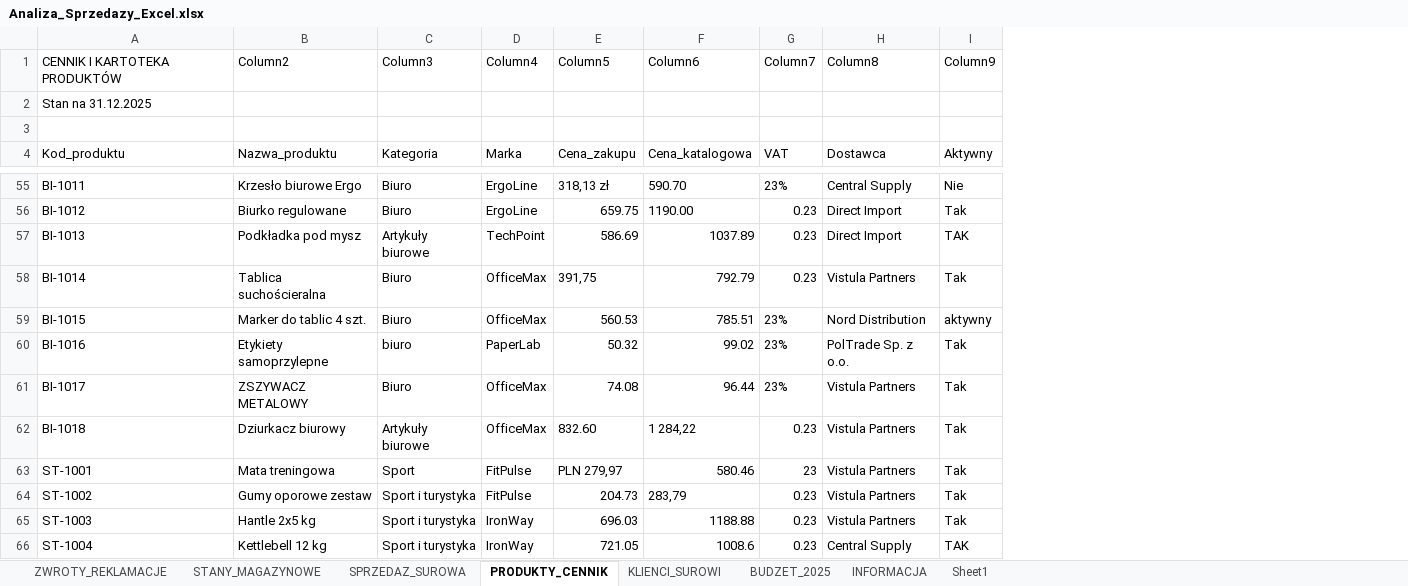
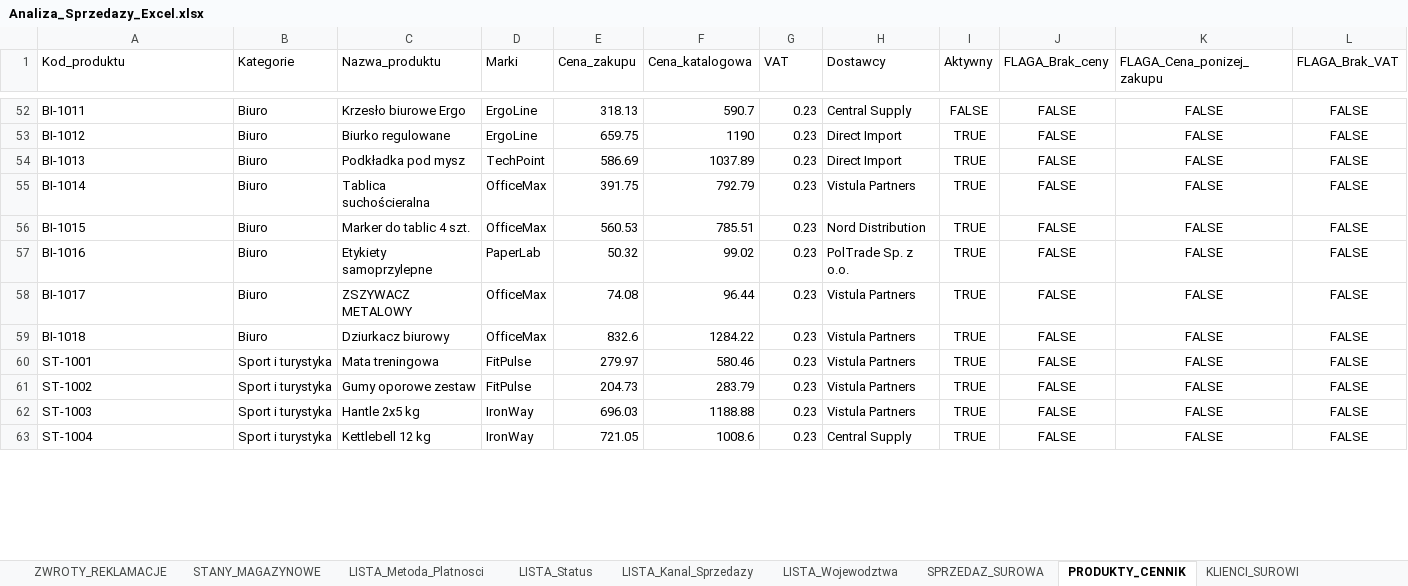
Before and after one commit to okowalczyk2727/Excel-Analysis-Dashboard, an Excel workbook: project/Analiza_Sprzedazy_Excel.xlsx, sheet PRODUKTY_CENNIK, drawn as a sheet; only a part is shown, gaps mark what is left out; values as stored, in another font and other column widths than the file's, no borders; table styles not drawn; removed rows and columns are numbered as before the commit, all else as after; the diff covers the shown part only; the diff names each change by its address in the sheet, - before the commit and + after, or states it on an @@ line.

Commit message:
Oczyszczenie danych
Czyszczenie w PQ danych produktów.

```diff
--- a/project/Analiza_Sprzedazy_Excel.xlsx (sheet PRODUKTY_CENNIK)
+++ b/project/Analiza_Sprzedazy_Excel.xlsx (sheet PRODUKTY_CENNIK)
+sheet tab: LISTA_Metoda_Platnosci
+sheet tab: LISTA_Status
+sheet tab: LISTA_Kanal_Sprzedazy
+sheet tab: LISTA_Wojewodztwa
+column B (Kategorie), rows 52-63: Biuro | Biuro | Biuro | Biuro | Biuro | Biuro | Biuro | Biuro | Sport i turystyka | Sport i turystyka | Sport i turystyka | Sport i turystyka
-column C (Kategoria), rows 55-66: Biuro | Biuro | Artykuły biurowe | Biuro | Biuro | biuro | Biuro | Artykuły biurowe | Sport | Sport i turystyka | Sport i turystyka | Sport i turystyka
-column I (Aktywny), rows 55-66: Nie | Tak | TAK | Tak | aktywny | Tak | Tak | Tak | Tak | Tak | Tak | TAK
+column I (Aktywny), rows 52-63: FALSE | TRUE | TRUE | TRUE | TRUE | TRUE | TRUE | TRUE | TRUE | TRUE | TRUE | TRUE
+column J (FLAGA_Brak_ceny), rows 52-63: all FALSE
+column K (FLAGA_Cena_ponizej_zakupu), rows 52-63: all FALSE
+column L (FLAGA_Brak_VAT), rows 52-63: all FALSE
-row 1: CENNIK I KARTOTEKA PRODUKTÓW | Column2 | Column3 | Column4 | Column5 | Column6 | Column7 | Column8 | Column9
-row 2: Stan na 31.12.2025
-row 3: (empty)
-D1: Marka
+D1: Marki
-H1: Dostawca
+H1: Dostawcy
-E52 (Cena_zakupu): 318,13 zł
+E52 (Cena_zakupu): 318.13
-F52 (Cena_katalogowa): 590.70
+F52 (Cena_katalogowa): 590.7
-G52 (VAT): 23%
+G52 (VAT): 0.23
-F53 (Cena_katalogowa): 1190.00
+F53 (Cena_katalogowa): 1190
-E55 (Cena_zakupu): 391,75
+E55 (Cena_zakupu): 391.75
-G56:G58 (VAT): 23%
+G56:G58 (VAT): 0.23
-E59 (Cena_zakupu): 832.60
+E59 (Cena_zakupu): 832.6
-F59 (Cena_katalogowa): 1 284,22
+F59 (Cena_katalogowa): 1284.22
-E60 (Cena_zakupu): PLN 279,97
+E60 (Cena_zakupu): 279.97
-G60 (VAT): 23
+G60 (VAT): 0.23
-F61 (Cena_katalogowa): 283,79
+F61 (Cena_katalogowa): 283.79
```
Also changed, not shown: 11 added rows, 13 removed rows, 7 moved rows, 57 edited cells and cell formats elsewhere in this sheet, sheet Brudnopis, sheet KLIENCI_SUROWI, other sheet tabs.
